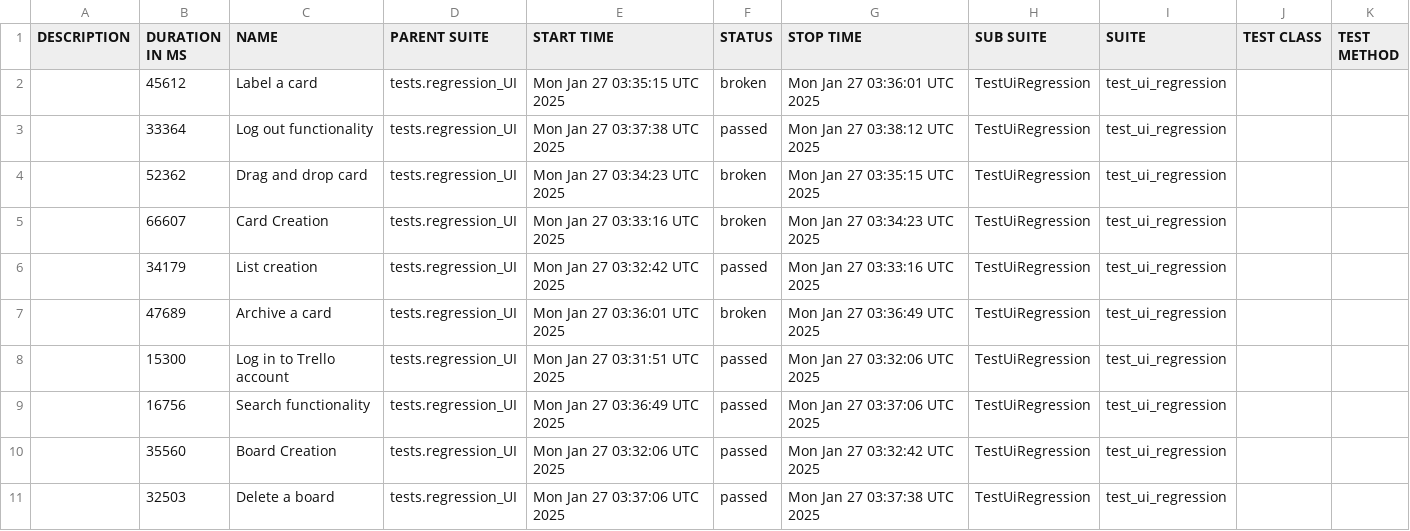
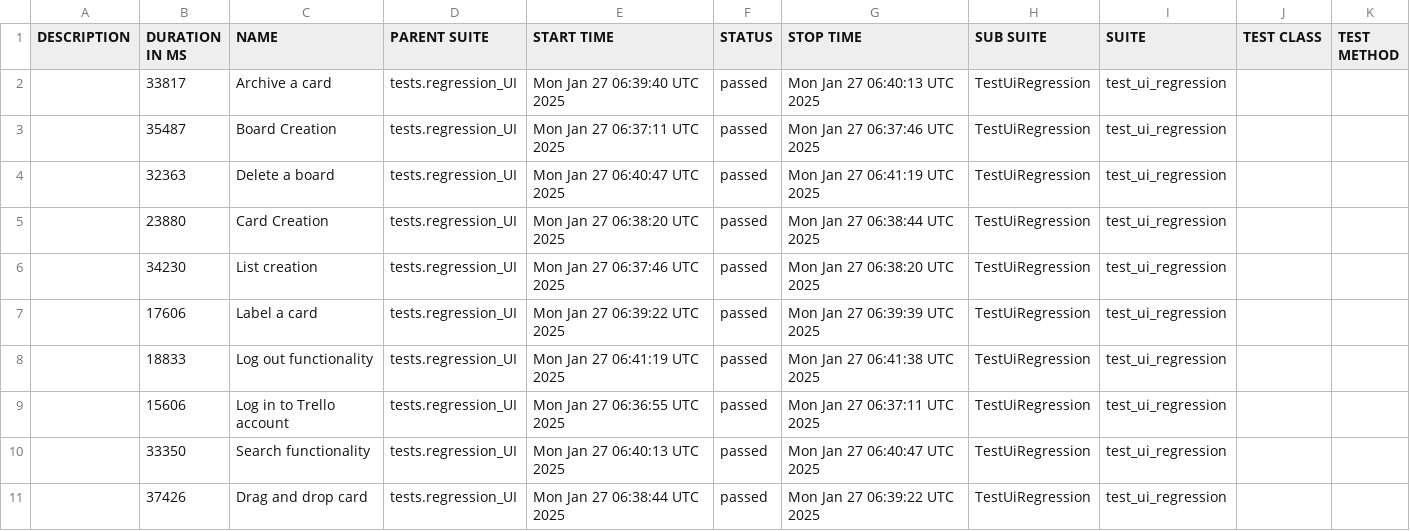
Before and after one commit to vkqapro/pythonPlaywright, a CSV file: data/suites.csv, drawn as a sheet.

```diff
--- a/data/suites.csv
+++ b/data/suites.csv
@@ -1,11 +1,11 @@
 "DESCRIPTION","DURATION IN MS","NAME","PARENT SUITE","START TIME","STATUS","STOP TIME","SUB SUITE","SUITE","TEST CLASS","TEST METHOD"
-"","45612","Label a card","tests.regression_UI","Mon Jan 27 03:35:15 UTC 2025","broken","Mon Jan 27 03:36:01 UTC 2025","TestUiRegression","test_ui_regression","",""
-"","33364","Log out functionality","tests.regression_UI","Mon Jan 27 03:37:38 UTC 2025","passed","Mon Jan 27 03:38:12 UTC 2025","TestUiRegression","test_ui_regression","",""
-"","52362","Drag and drop card","tests.regression_UI","Mon Jan 27 03:34:23 UTC 2025","broken","Mon Jan 27 03:35:15 UTC 2025","TestUiRegression","test_ui_regression","",""
-"","66607","Card Creation","tests.regression_UI","Mon Jan 27 03:33:16 UTC 2025","broken","Mon Jan 27 03:34:23 UTC 2025","TestUiRegression","test_ui_regression","",""
-"","34179","List creation","tests.regression_UI","Mon Jan 27 03:32:42 UTC 2025","passed","Mon Jan 27 03:33:16 UTC 2025","TestUiRegression","test_ui_regression","",""
-"","47689","Archive a card","tests.regression_UI","Mon Jan 27 03:36:01 UTC 2025","broken","Mon Jan 27 03:36:49 UTC 2025","TestUiRegression","test_ui_regression","",""
-"","15300","Log in to Trello account","tests.regression_UI","Mon Jan 27 03:31:51 UTC 2025","passed","Mon Jan 27 03:32:06 UTC 2025","TestUiRegression","test_ui_regression","",""
-"","16756","Search functionality","tests.regression_UI","Mon Jan 27 03:36:49 UTC 2025","passed","Mon Jan 27 03:37:06 UTC 2025","TestUiRegression","test_ui_regression","",""
-"","35560","Board Creation","tests.regression_UI","Mon Jan 27 03:32:06 UTC 2025","passed","Mon Jan 27 03:32:42 UTC 2025","TestUiRegression","test_ui_regression","",""
-"","32503","Delete a board","tests.regression_UI","Mon Jan 27 03:37:06 UTC 2025","passed","Mon Jan 27 03:37:38 UTC 2025","TestUiRegression","test_ui_regression","",""
+"","33817","Archive a card","tests.regression_UI","Mon Jan 27 06:39:40 UTC 2025","passed","Mon Jan 27 06:40:13 UTC 2025","TestUiRegression","test_ui_regression","",""
+"","35487","Board Creation","tests.regression_UI","Mon Jan 27 06:37:11 UTC 2025","passed","Mon Jan 27 06:37:46 UTC 2025","TestUiRegression","test_ui_regression","",""
+"","32363","Delete a board","tests.regression_UI","Mon Jan 27 06:40:47 UTC 2025","passed","Mon Jan 27 06:41:19 UTC 2025","TestUiRegression","test_ui_regression","",""
+"","23880","Card Creation","tests.regression_UI","Mon Jan 27 06:38:20 UTC 2025","passed","Mon Jan 27 06:38:44 UTC 2025","TestUiRegression","test_ui_regression","",""
+"","34230","List creation","tests.regression_UI","Mon Jan 27 06:37:46 UTC 2025","passed","Mon Jan 27 06:38:20 UTC 2025","TestUiRegression","test_ui_regression","",""
+"","17606","Label a card","tests.regression_UI","Mon Jan 27 06:39:22 UTC 2025","passed","Mon Jan 27 06:39:39 UTC 2025","TestUiRegression","test_ui_regression","",""
+"","18833","Log out functionality","tests.regression_UI","Mon Jan 27 06:41:19 UTC 2025","passed","Mon Jan 27 06:41:38 UTC 2025","TestUiRegression","test_ui_regression","",""
+"","15606","Log in to Trello account","tests.regression_UI","Mon Jan 27 06:36:55 UTC 2025","passed","Mon Jan 27 06:37:11 UTC 2025","TestUiRegression","test_ui_regression","",""
+"","33350","Search functionality","tests.regression_UI","Mon Jan 27 06:40:13 UTC 2025","passed","Mon Jan 27 06:40:47 UTC 2025","TestUiRegression","test_ui_regression","",""
+"","37426","Drag and drop card","tests.regression_UI","Mon Jan 27 06:38:44 UTC 2025","passed","Mon Jan 27 06:39:22 UTC 2025","TestUiRegression","test_ui_regression","",""
```
Also changed, not shown: 57 other files.
